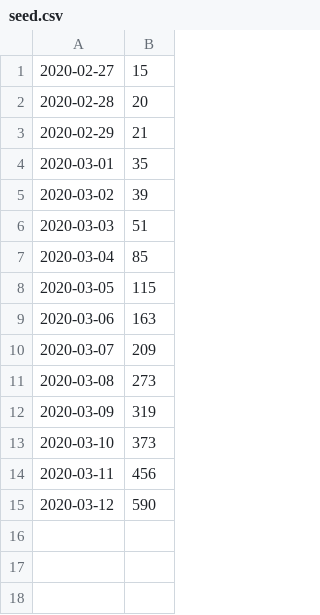
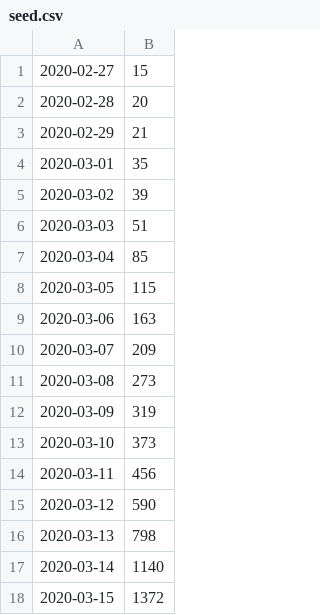
Before and after one commit to mk270/covid19-uk-growth, a CSV file: seed.csv, drawn as a sheet; the diff names each change by its address in the sheet, - before the commit and + after, or states it on an @@ line.

Commit message:
update seed

```diff
--- a/seed.csv
+++ b/seed.csv
+row 16: 2020-03-13 | 798
+row 17: 2020-03-14 | 1140
+row 18: 2020-03-15 | 1372
```
